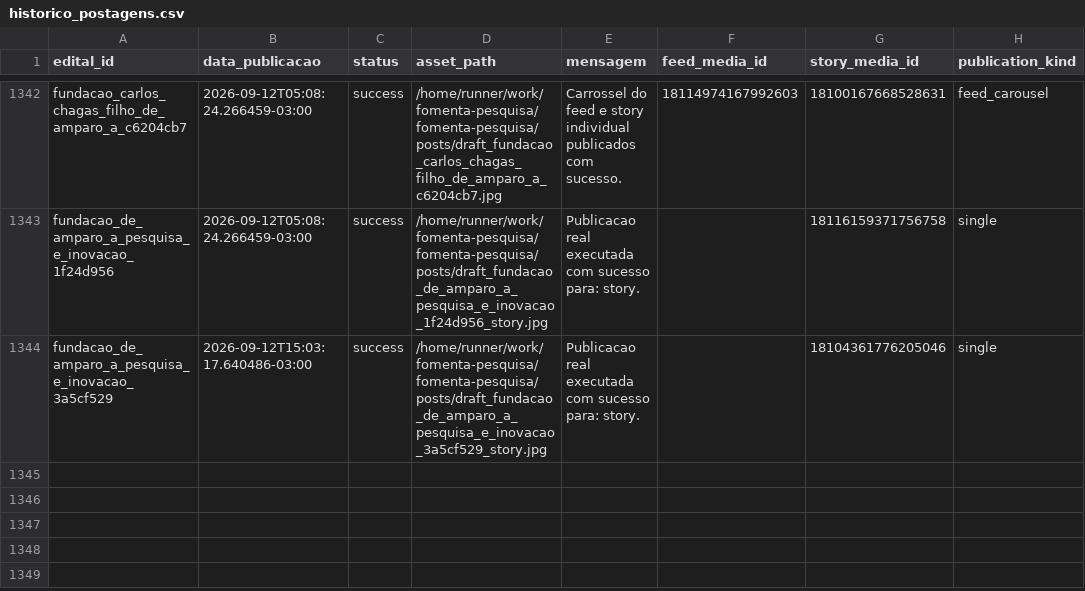
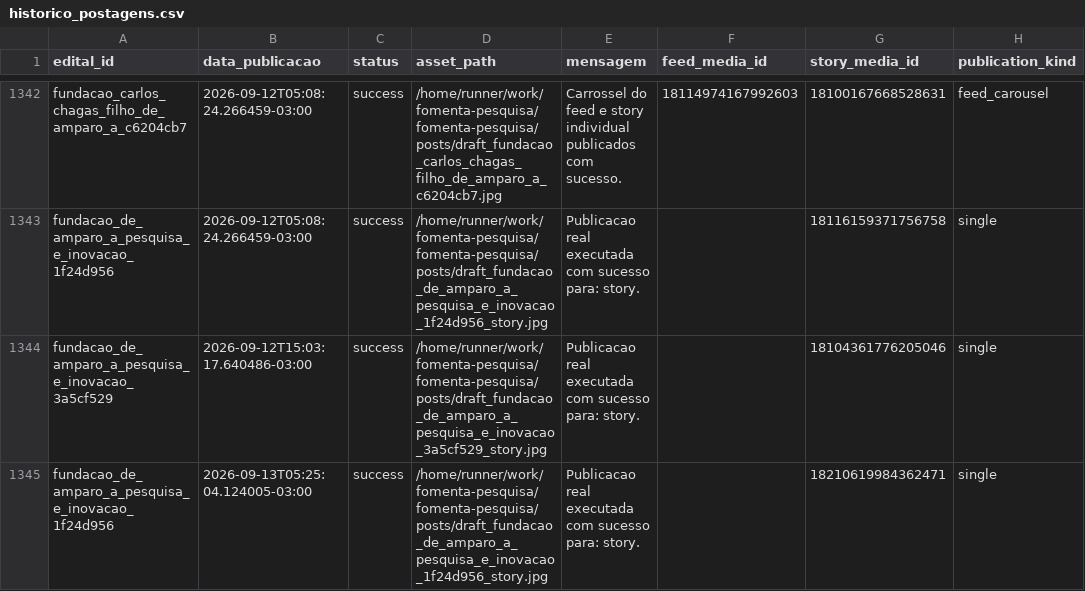
Before and after one commit to brauliorrs/fomenta-pesquisa, a CSV file: data/historico_postagens.csv, drawn as a sheet; only a part is shown, gaps mark what is left out.

```diff
--- a/data/historico_postagens.csv
+++ b/data/historico_postagens.csv
@@ -1344 +1344,2 @@ fundacao_de_amparo_a_pesquisa_e_inovacao_1f24d956,2026-09-12T05:08:24.266459-03:
 fundacao_de_amparo_a_pesquisa_e_inovacao_3a5cf529,2026-09-12T15:03:17.640486-03:00,success,/home/runner/work/fomenta-pesquisa/fomenta-pesquisa/posts/draft_fundacao_de_amparo_a_pesquisa_e_inovacao_3a5cf529_story.jpg,Publicacao real executada com sucesso para: story.,,18104361776205046,single
+fundacao_de_amparo_a_pesquisa_e_inovacao_1f24d956,2026-09-13T05:25:04.124005-03:00,success,/home/runner/work/fomenta-pesquisa/fomenta-pesquisa/posts/draft_fundacao_de_amparo_a_pesquisa_e_inovacao_1f24d956_story.jpg,Publicacao real executada com sucesso para: story.,,18210619984362471,single
```
Also changed, not shown: 3 other files.
